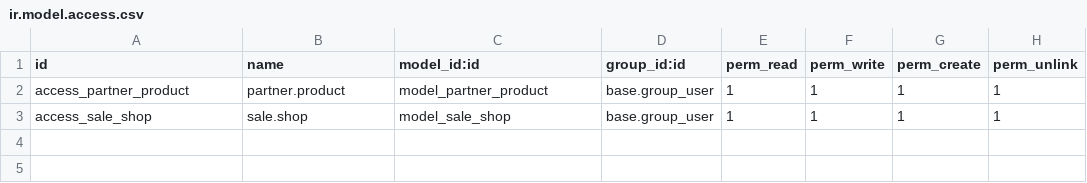
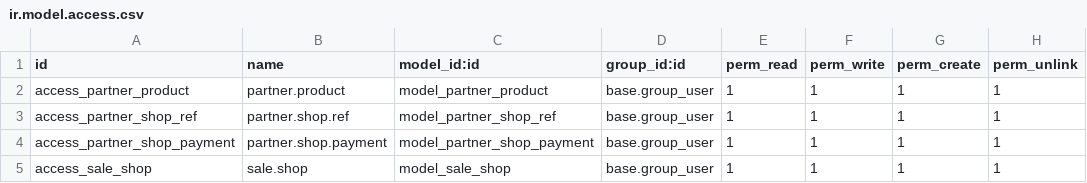
Before and after one commit to Comunitea/CMNT_00040_2016_ELN_addons, a CSV file: eln_sale/security/ir.model.access.csv, drawn as a sheet.

```diff
--- a/eln_sale/security/ir.model.access.csv
+++ b/eln_sale/security/ir.model.access.csv
@@ -2,2 +2,4 @@ id,name,model_id:id,group_id:id,perm_read,perm_write,perm_create,perm_unlink
 access_partner_product,partner.product,model_partner_product,base.group_user,1,1,1,1
+access_partner_shop_ref,partner.shop.ref,model_partner_shop_ref,base.group_user,1,1,1,1
+access_partner_shop_payment,partner.shop.payment,model_partner_shop_payment,base.group_user,1,1,1,1
 access_sale_shop,sale.shop,model_sale_shop,base.group_user,1,1,1,1
```
Also changed, not shown: 16 other files.
